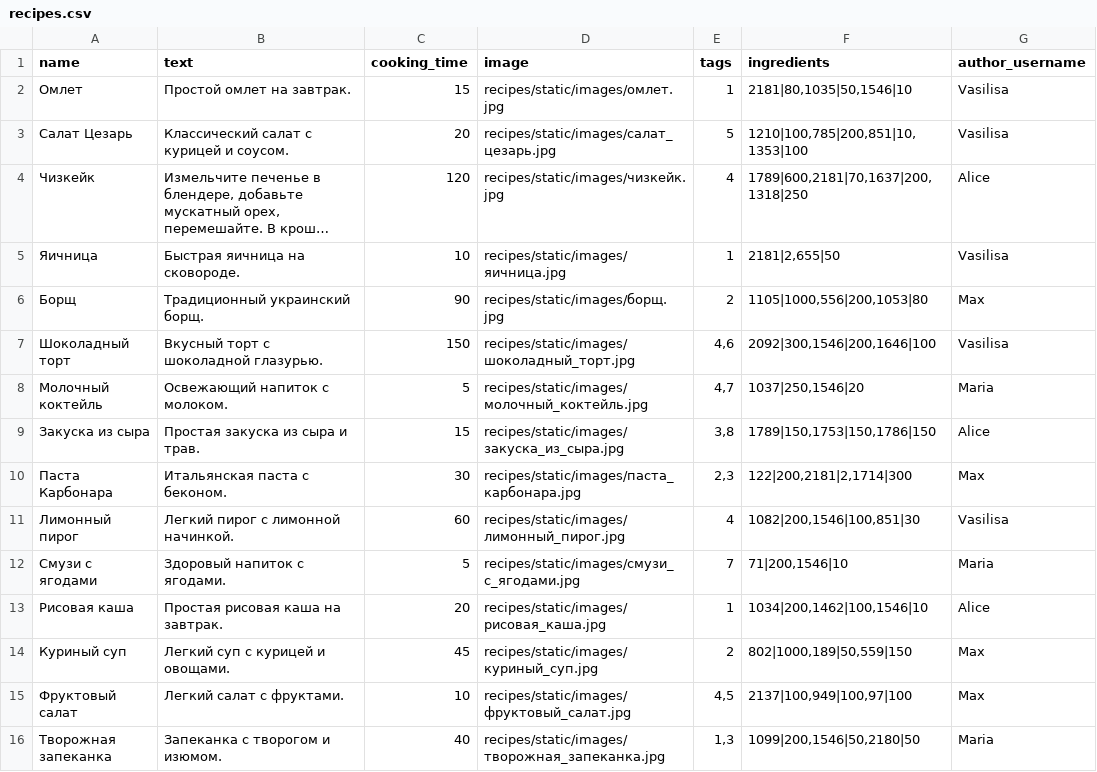
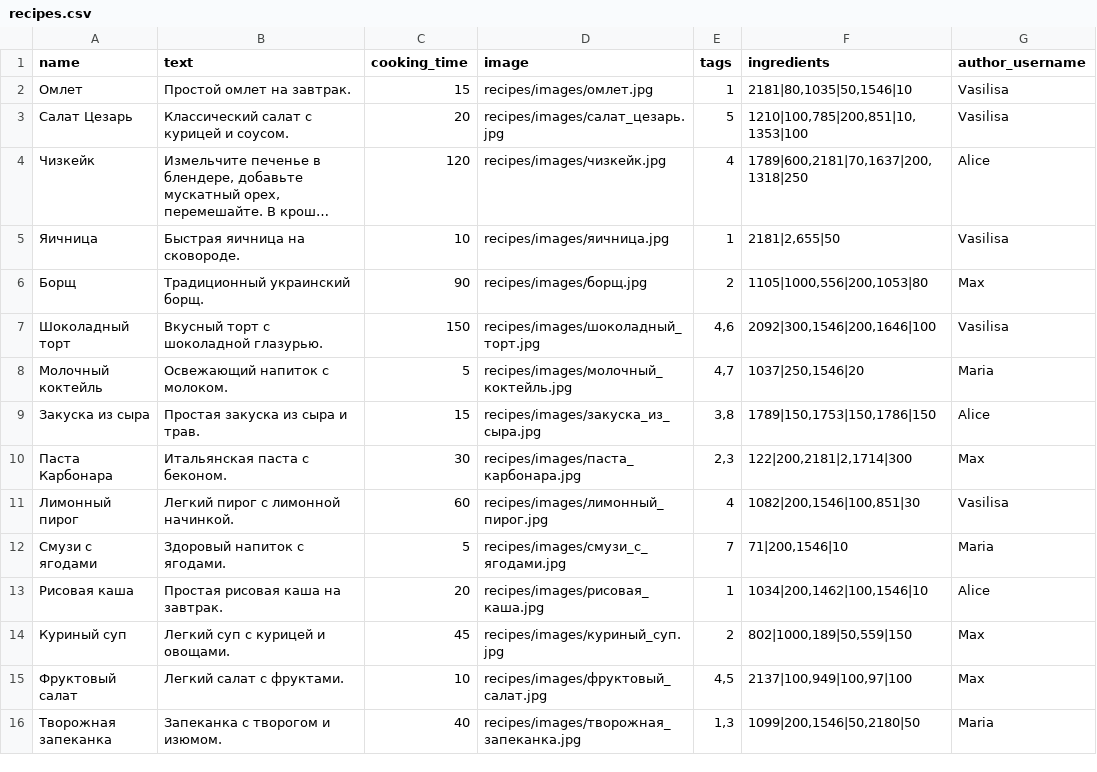
Before and after one commit to ElenaGruzintseva/foodgram, a CSV file: backend/data/recipes.csv, drawn as a sheet; long unchanged cells end in …; the diff names each change by its address in the sheet, - before the commit and + after, or states it on an @@ line.

```diff
--- a/backend/data/recipes.csv
+++ b/backend/data/recipes.csv
-D2 (image): recipes/static/images/омлет.jpg
+D2 (image): recipes/images/омлет.jpg
-D3 (image): recipes/static/images/салат_цезарь.jpg
+D3 (image): recipes/images/салат_цезарь.jpg
-D4 (image): recipes/static/images/чизкейк.jpg
+D4 (image): recipes/images/чизкейк.jpg
-D5 (image): recipes/static/images/яичница.jpg
+D5 (image): recipes/images/яичница.jpg
-D6 (image): recipes/static/images/борщ.jpg
+D6 (image): recipes/images/борщ.jpg
-D7 (image): recipes/static/images/шоколадный_торт.jpg
+D7 (image): recipes/images/шоколадный_торт.jpg
-D8 (image): recipes/static/images/молочный_коктейль.jpg
+D8 (image): recipes/images/молочный_коктейль.jpg
-D9 (image): recipes/static/images/закуска_из_сыра.jpg
+D9 (image): recipes/images/закуска_из_сыра.jpg
-D10 (image): recipes/static/images/паста_карбонара.jpg
+D10 (image): recipes/images/паста_карбонара.jpg
-D11 (image): recipes/static/images/лимонный_пирог.jpg
+D11 (image): recipes/images/лимонный_пирог.jpg
-D12 (image): recipes/static/images/смузи_с_ягодами.jpg
+D12 (image): recipes/images/смузи_с_ягодами.jpg
-D13 (image): recipes/static/images/рисовая_каша.jpg
+D13 (image): recipes/images/рисовая_каша.jpg
-D14 (image): recipes/static/images/куриный_суп.jpg
+D14 (image): recipes/images/куриный_суп.jpg
-D15 (image): recipes/static/images/фруктовый_салат.jpg
+D15 (image): recipes/images/фруктовый_салат.jpg
-D16 (image): recipes/static/images/творожная_запеканка.jpg
+D16 (image): recipes/images/творожная_запеканка.jpg
```
Also changed, not shown: 2 other files.
